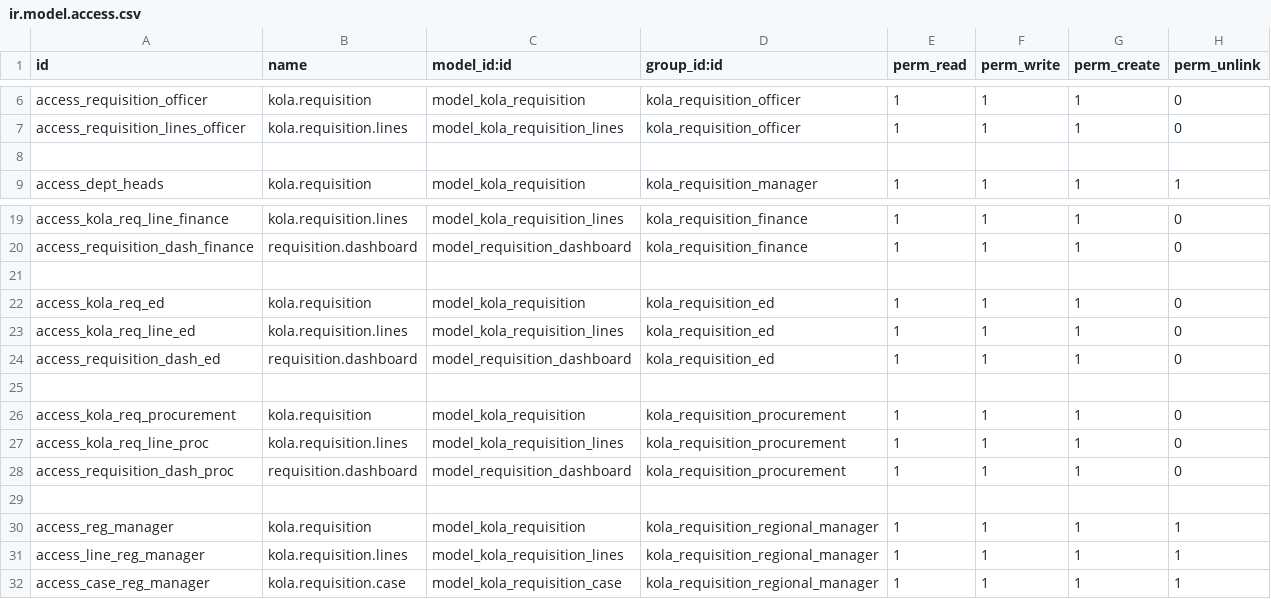
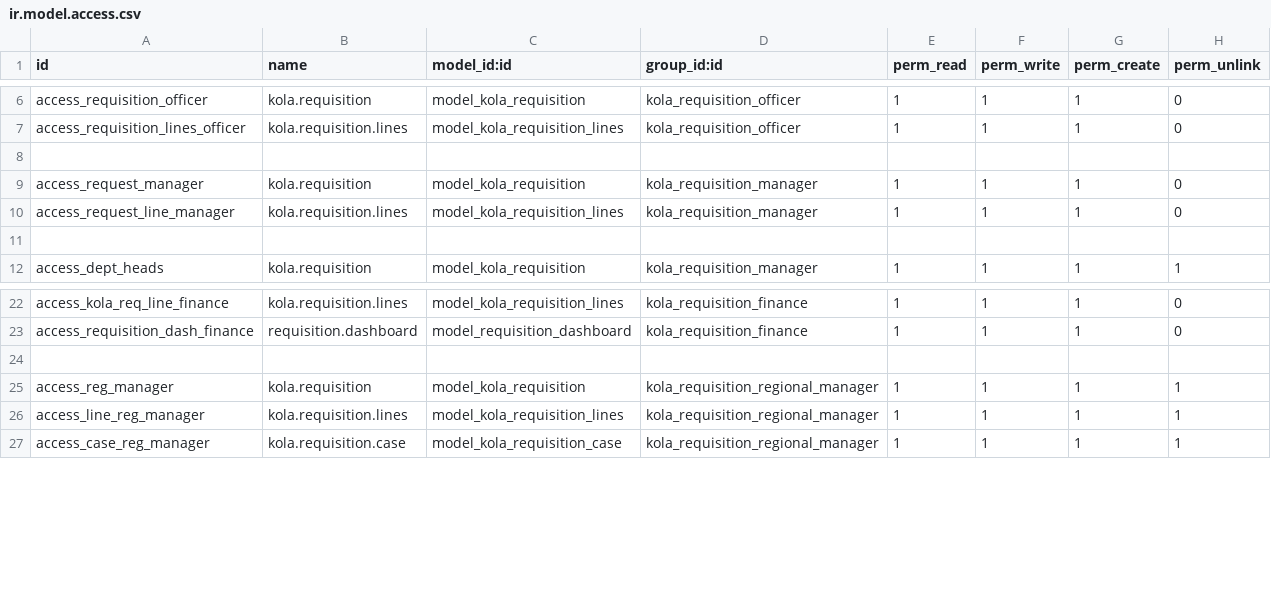
Before and after one commit to madrara256/e-procurement, a CSV file: kolarequisition/security/ir.model.access.csv, drawn as a sheet; only a part is shown, gaps mark what is left out.

Commit message:
latest access/record rules review

```diff
--- a/kolarequisition/security/ir.model.access.csv
+++ b/kolarequisition/security/ir.model.access.csv
@@ -8,2 +8,5 @@ access_requisition_lines_officer,kola.requisition.lines,model_kola_requisition_l
 
+access_request_manager,kola.requisition,model_kola_requisition,kola_requisition_manager,1,1,1,0
+access_request_line_manager,kola.requisition.lines,model_kola_requisition_lines,kola_requisition_manager,1,1,1,0
+
 access_dept_heads,kola.requisition,model_kola_requisition,kola_requisition_manager,1,1,1,1
@@ -20,10 +23,2 @@ access_kola_req_line_finance,kola.requisition.lines,model_kola_requisition_lines
 access_requisition_dash_finance,requisition.dashboard,model_requisition_dashboard,kola_requisition_finance,1,1,1,0
-
-access_kola_req_ed,kola.requisition,model_kola_requisition,kola_requisition_ed,1,1,1,0
-access_kola_req_line_ed,kola.requisition.lines,model_kola_requisition_lines,kola_requisition_ed,1,1,1,0
-access_requisition_dash_ed,requisition.dashboard,model_requisition_dashboard,kola_requisition_ed,1,1,1,0
-
-access_kola_req_procurement,kola.requisition,model_kola_requisition,kola_requisition_procurement,1,1,1,0
-access_kola_req_line_proc,kola.requisition.lines,model_kola_requisition_lines,kola_requisition_procurement,1,1,1,0
-access_requisition_dash_proc,requisition.dashboard,model_requisition_dashboard,kola_requisition_procurement,1,1,1,0
 
```
Also changed, not shown: 6 other files.
